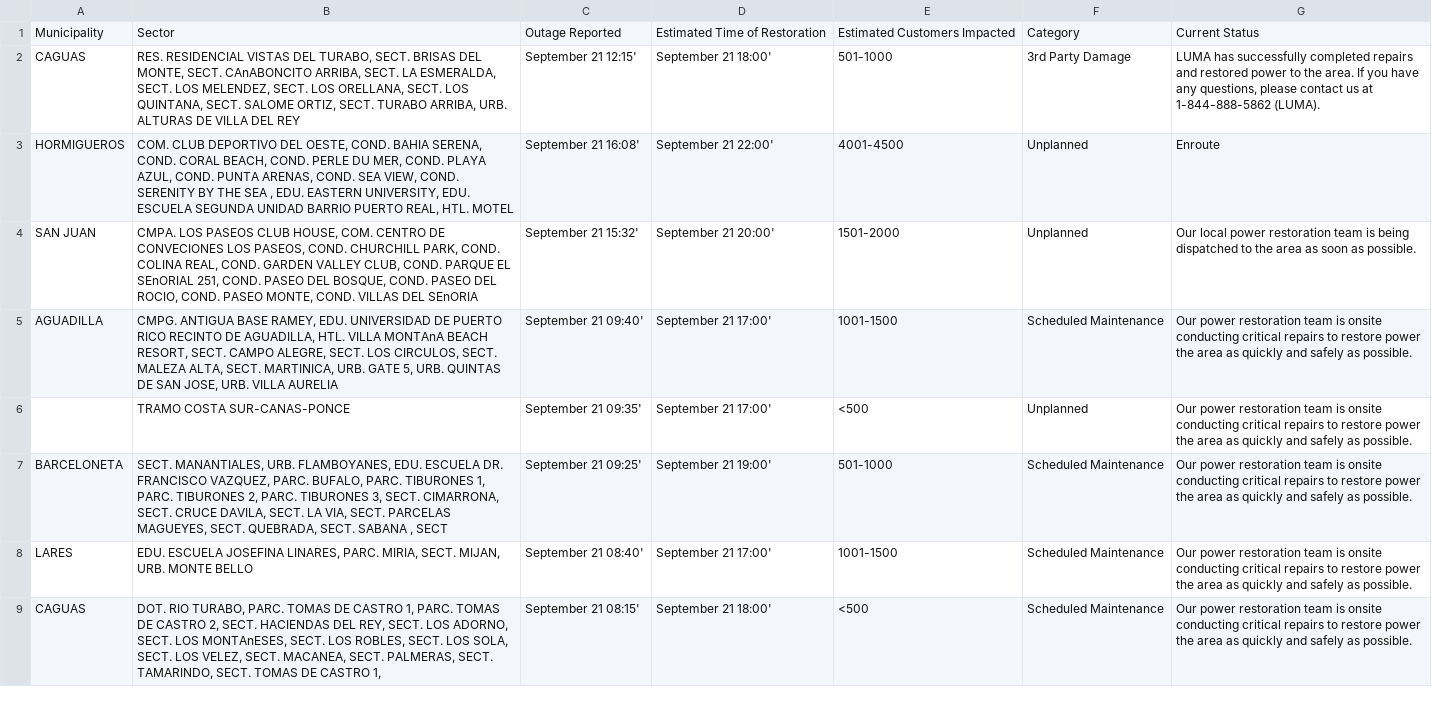
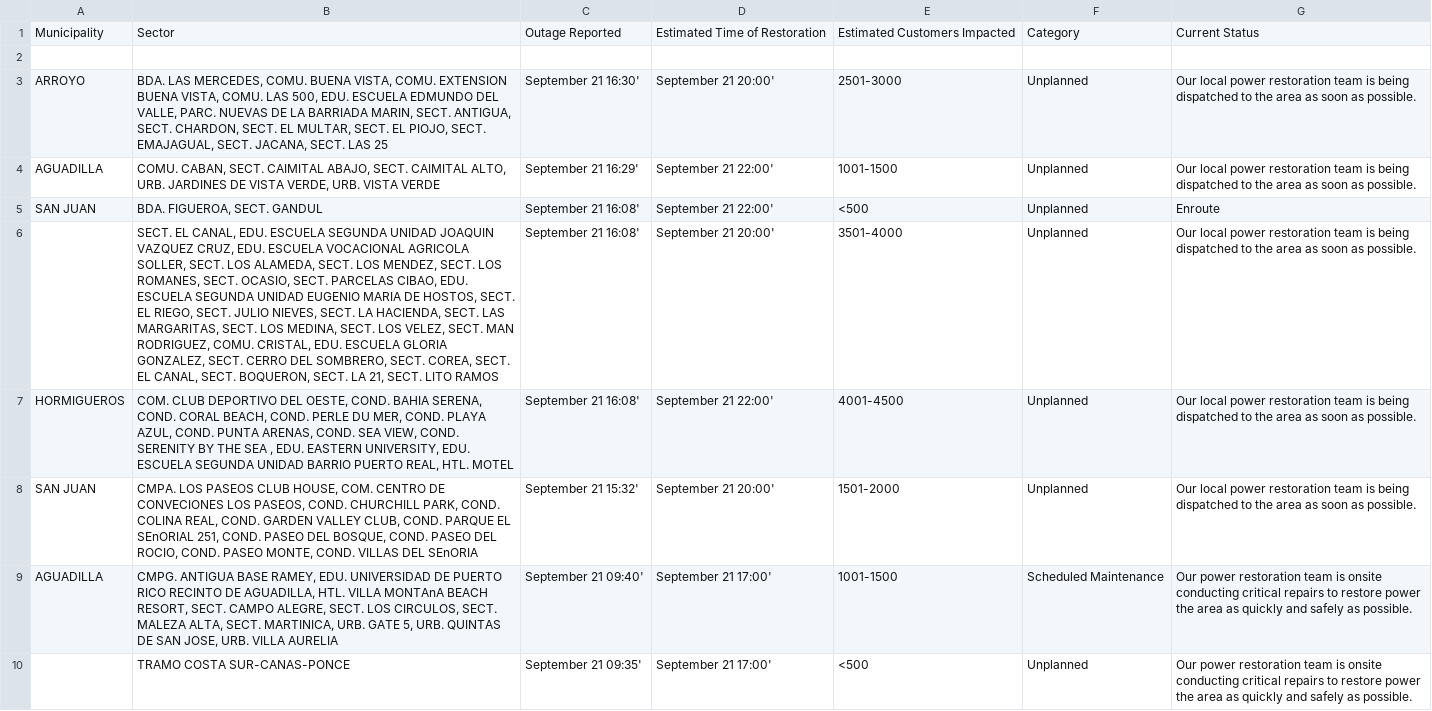
Before and after one commit to SuperSonicHub1/luma-energy-outages, a CSV file: notable_outages.csv, drawn as a sheet; only a part is shown; the shorter side is filled out with more unchanged rows; addresses are those after the commit; the diff names each change by its address in the sheet, - before the commit and + after, or states it on an @@ line.

```diff
--- a/notable_outages.csv
+++ b/notable_outages.csv
-row 2: CAGUAS | RES. RESIDENCIAL VISTAS DEL TURABO, SECT. BRISAS DEL MONTE, SECT. CAnABONCITO ARRIBA, SECT. LA ESMERALDA, SECT. LOS MELENDEZ, SECT. LOS ORELLANA, SECT. LOS QUINTANA, SECT. SALOME ORTIZ, SECT. TURABO ARRIBA, URB. ALTURAS DE VILLA DEL REY | September 21 12:15' | September 21 18:00' | 501-1000 | 3rd Party Damage | LUMA has successfully completed repairs and restored power to the area. If you have any questions, please contact us at 1-844-888-5862 (LUMA).
+row 2: (empty)
+row 3: ARROYO | BDA. LAS MERCEDES, COMU. BUENA VISTA, COMU. EXTENSION BUENA VISTA, COMU. LAS 500, EDU. ESCUELA EDMUNDO DEL VALLE, PARC. NUEVAS DE LA BARRIADA MARIN, SECT. ANTIGUA, SECT. CHARDON, SECT. EL MULTAR, SECT. EL PIOJO, SECT. EMAJAGUAL, SECT. JACANA, SECT. LAS 25 | September 21 16:30' | September 21 20:00' | 2501-3000 | Unplanned | Our local power restoration team is being dispatched to the area as soon as possible.
+row 4: AGUADILLA | COMU. CABAN, SECT. CAIMITAL ABAJO, SECT. CAIMITAL ALTO, URB. JARDINES DE VISTA VERDE, URB. VISTA VERDE | September 21 16:29' | September 21 22:00' | 1001-1500 | Unplanned | Our local power restoration team is being dispatched to the area as soon as possible.
+row 5: SAN JUAN | BDA. FIGUEROA, SECT. GANDUL | September 21 16:08' | September 21 22:00' | <500 | Unplanned | Enroute
+row 6:  | SECT. EL CANAL, EDU. ESCUELA SEGUNDA UNIDAD JOAQUIN VAZQUEZ CRUZ, EDU. ESCUELA VOCACIONAL AGRICOLA SOLLER, SECT. LOS ALAMEDA, SECT. LOS MENDEZ, SECT. LOS ROMANES, SECT. OCASIO, SECT. PARCELAS CIBAO, EDU. ESCUELA SEGUNDA UNIDAD EUGENIO MARIA DE HOSTOS, SECT. EL RIEGO, SECT. JULIO NIEVES, SECT. LA HACIENDA, SECT. LAS MARGARITAS, SECT. LOS MEDINA, SECT. LOS VELEZ, SECT. MAN RODRIGUEZ, COMU. CRISTAL, EDU. ESCUELA GLORIA GONZALEZ, SECT. CERRO DEL SOMBRERO, SECT. COREA, SECT. EL CANAL, SECT. BOQUERON, SECT. LA 21, SECT. LITO RAMOS | September 21 16:08' | September 21 20:00' | 3501-4000 | Unplanned | Our local power restoration team is being dispatched to the area as soon as possible.
-G7: Enroute
+G7: Our local power restoration team is being dispatched to the area as soon as possible.
```
Also changed, not shown: 2 other files.
